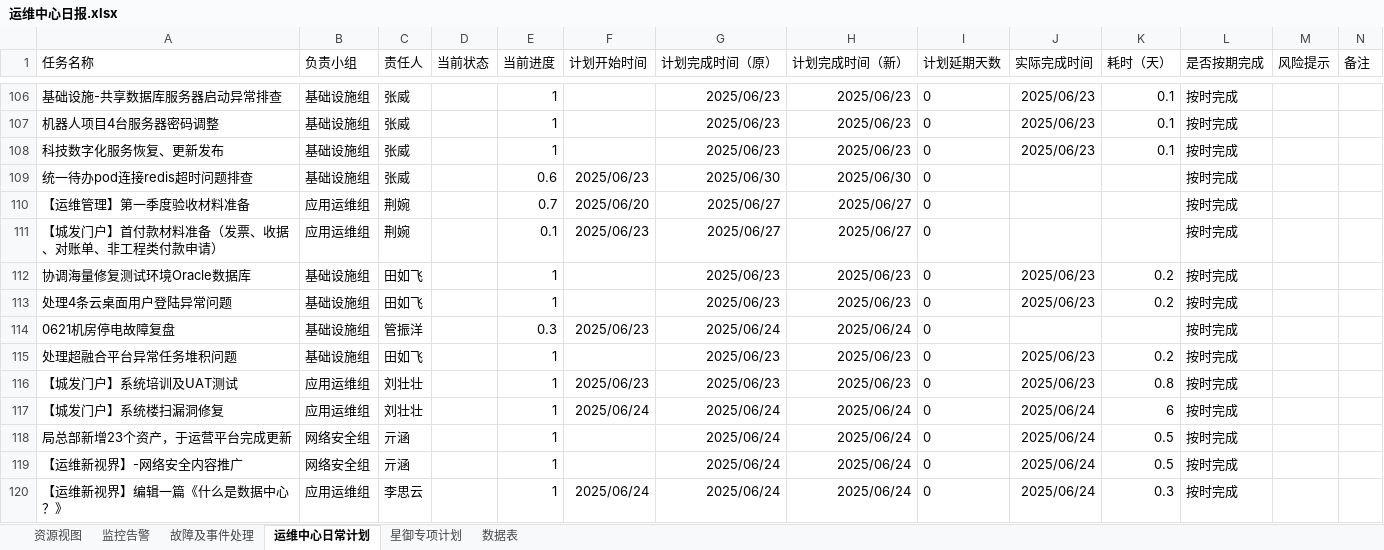
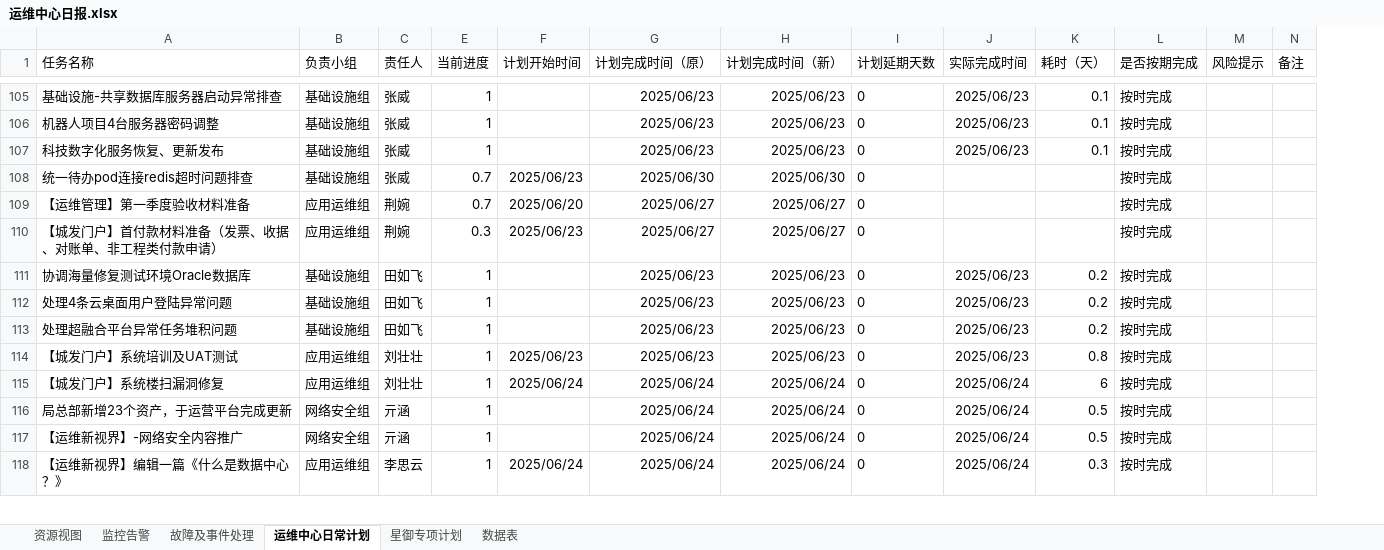
Before and after one commit to LeonArial/Daily-Report, an Excel workbook: 运维中心日报.xlsx, sheet 运维中心日常计划, drawn as a sheet; only a part is shown, gaps mark what is left out; values as stored, in another font and other column widths than the file's, no borders; removed rows and columns are numbered as before the commit, all else as after; the diff covers the shown part only; the diff names each change by its address in the sheet, - before the commit and + after, or states it on an @@ line.

```diff
--- a/运维中心日报.xlsx (sheet 运维中心日常计划)
+++ b/运维中心日报.xlsx (sheet 运维中心日常计划)
@@ column D (当前状态) hidden, empty @@
-E108 (当前进度): 0.6
+E108 (当前进度): 0.7
-E110 (当前进度): 0.1
+E110 (当前进度): 0.3
-row 114: 0621机房停电故障复盘 | 基础设施组 | 管振洋 |  | 0.3 | 2025/06/23 | 2025/06/24 | 2025/06/24 | 0 |  |  | 按时完成
```
Also changed, not shown: 23 added rows, 3 removed rows and 49 edited cells elsewhere in this sheet, sheet 监控告警, sheet 星御专项计划, sheet 资源视图, sheet 故障及事件处理, 6 other files.
